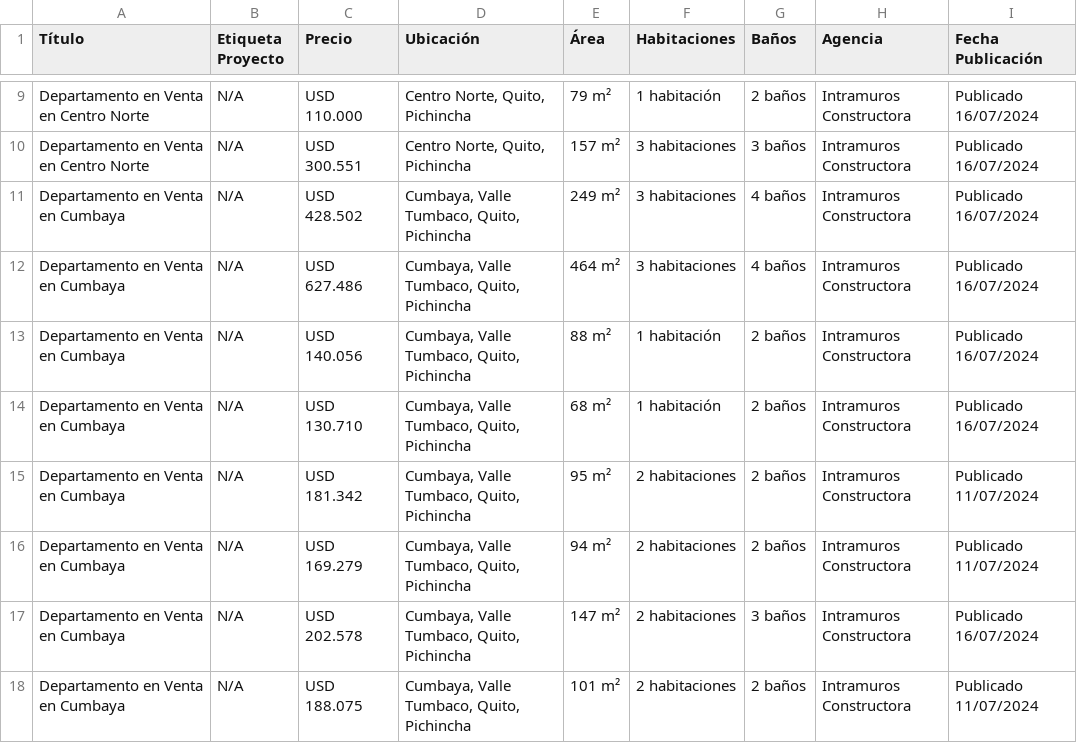
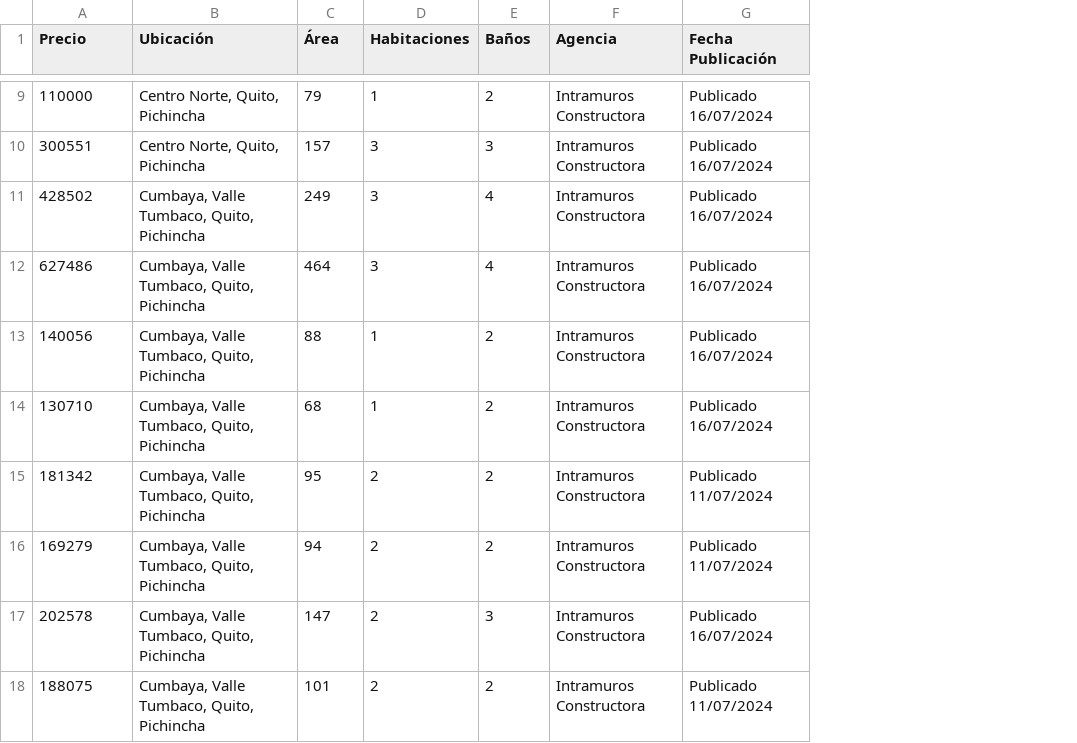
Before and after one commit to edissonrrc/docker_tfb, a CSV file: data/csv/Properati_p2_060924_2243.csv, drawn as a sheet; only a part is shown, gaps mark what is left out; removed rows and columns are numbered as before the commit, all else as after; the diff covers the shown part only; the diff names each change by its address in the sheet, - before the commit and + after, or states it on an @@ line.

```diff
--- a/data/csv/Properati_p2_060924_2243.csv
+++ b/data/csv/Properati_p2_060924_2243.csv
-column A (Título), rows 9-18: Departamento en Venta en Centro Norte | Departamento en Venta en Centro Norte | Departamento en Venta en Cumbaya | Departamento en Venta en Cumbaya | Departamento en Venta en Cumbaya | Departamento en Venta en Cumbaya | Departamento en Venta en Cumbaya | Departamento en Venta en Cumbaya | Departamento en Venta en Cumbaya | Departamento en Venta en Cumbaya
-column B (Etiqueta Proyecto), rows 9-18: all N/A
-A9 (Precio): USD 110.000
+A9 (Precio): 110000
-C9 (Área): 79 m²
+C9 (Área): 79
-D9 (Habitaciones): 1 habitación
+D9 (Habitaciones): 1
-E9 (Baños): 2 baños
+E9 (Baños): 2
-A10 (Precio): USD 300.551
+A10 (Precio): 300551
-C10 (Área): 157 m²
+C10 (Área): 157
-D10:D12 (Habitaciones): 3 habitaciones
+D10:D12 (Habitaciones): 3
-E10 (Baños): 3 baños
+E10 (Baños): 3
-A11 (Precio): USD 428.502
+A11 (Precio): 428502
-C11 (Área): 249 m²
+C11 (Área): 249
-E11:E12 (Baños): 4 baños
+E11:E12 (Baños): 4
-A12 (Precio): USD 627.486
+A12 (Precio): 627486
-C12 (Área): 464 m²
+C12 (Área): 464
-A13 (Precio): USD 140.056
+A13 (Precio): 140056
-C13 (Área): 88 m²
+C13 (Área): 88
-D13:D14 (Habitaciones): 1 habitación
+D13:D14 (Habitaciones): 1
-E13:E16 (Baños): 2 baños
+E13:E16 (Baños): 2
-A14 (Precio): USD 130.710
+A14 (Precio): 130710
-C14 (Área): 68 m²
+C14 (Área): 68
-A15 (Precio): USD 181.342
+A15 (Precio): 181342
-C15 (Área): 95 m²
+C15 (Área): 95
-D15:D18 (Habitaciones): 2 habitaciones
+D15:D18 (Habitaciones): 2
-A16 (Precio): USD 169.279
+A16 (Precio): 169279
-C16 (Área): 94 m²
+C16 (Área): 94
-A17 (Precio): USD 202.578
+A17 (Precio): 202578
-C17 (Área): 147 m²
+C17 (Área): 147
-E17 (Baños): 3 baños
+E17 (Baños): 3
-A18 (Precio): USD 188.075
+A18 (Precio): 188075
-C18 (Área): 101 m²
+C18 (Área): 101
-E18 (Baños): 2 baños
+E18 (Baños): 2
```
Also changed, not shown: 80 edited cells elsewhere in this file, data/csv/Properati_p1_060924_2243.csv, 18 other files.
